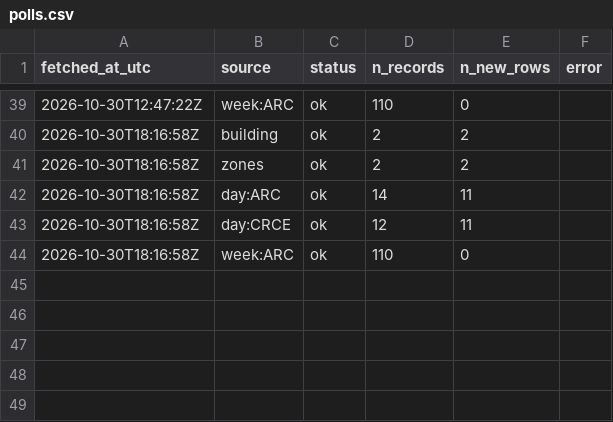
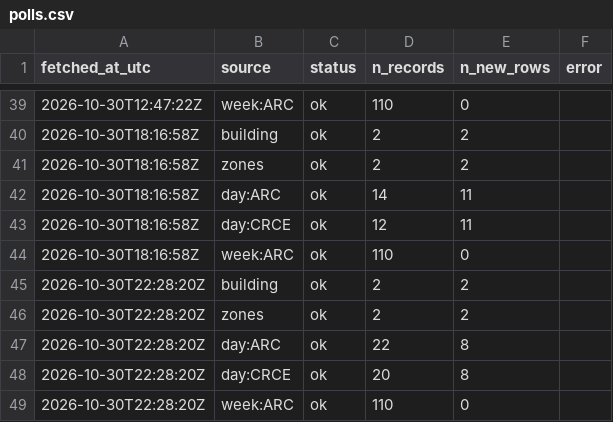
Before and after one commit to s4ndyz/crowd4cast, a CSV file: polls.csv, drawn as a sheet; only a part is shown, gaps mark what is left out.

```diff
--- a/polls.csv
+++ b/polls.csv
@@ -44 +44,6 @@ fetched_at_utc,source,status,n_records,n_new_rows,error
 2026-10-30T18:16:58Z,week:ARC,ok,110,0,
+2026-10-30T22:28:20Z,building,ok,2,2,
+2026-10-30T22:28:20Z,zones,ok,2,2,
+2026-10-30T22:28:20Z,day:ARC,ok,22,8,
+2026-10-30T22:28:20Z,day:CRCE,ok,20,8,
+2026-10-30T22:28:20Z,week:ARC,ok,110,0,
```
Also changed, not shown: building.csv, day.csv, 1 other file.
